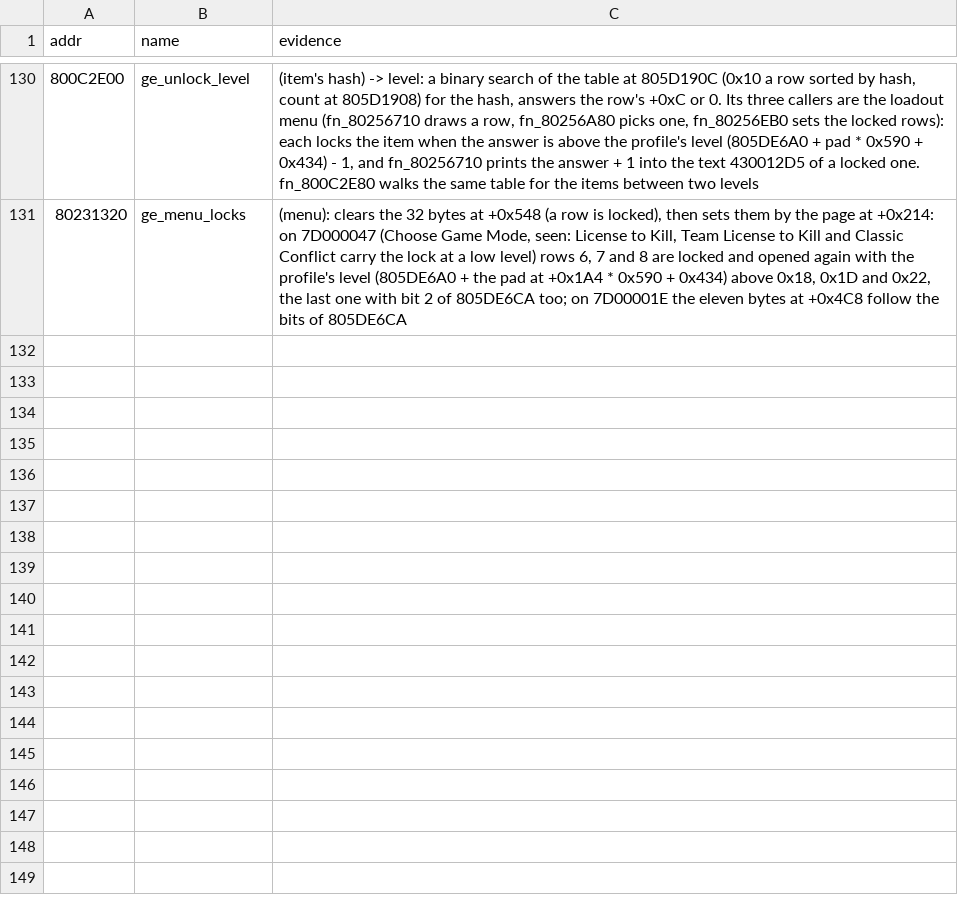
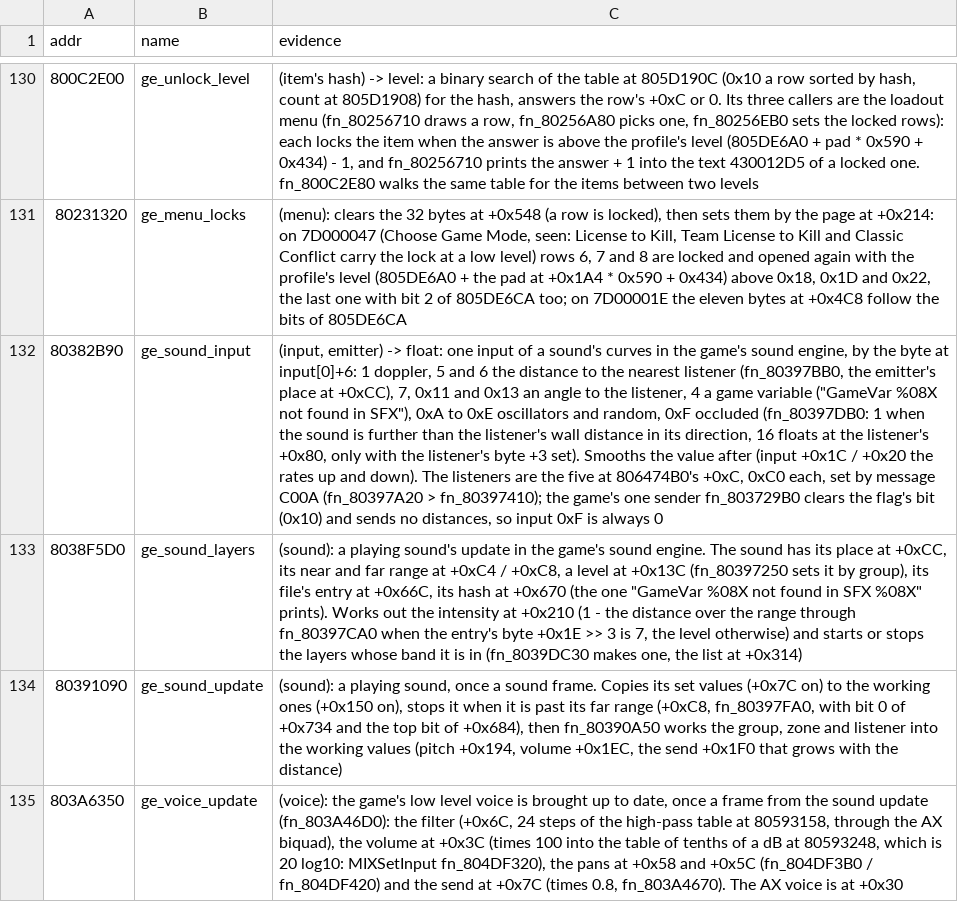
Before and after one commit to Coockie1173/Janus-Project, a TSV file: config/names-manual.tsv, drawn as a sheet; only a part is shown, gaps mark what is left out; the diff names each change by its address in the sheet, - before the commit and + after, or states it on an @@ line.

Commit message:
sounds behind walls and floors are quieter

```diff
--- a/config/names-manual.tsv
+++ b/config/names-manual.tsv
+row 132: 80382B90 | ge_sound_input | (input, emitter) -> float: one input of a sound's curves in the game's sound engine, by the byte at input[0]+6: 1 doppler, 5 and 6 the distance to the nearest listener (fn_80397BB0, the emitter's place at +0xCC), 7, 0x11 and 0x13 an angle to the listener, 4 a game variable ("GameVar %08X not found in SFX"), 0xA to 0xE oscillators and random, 0xF occluded (fn_80397DB0: 1 when the sound is further than the listener's wall distance in its direction, 16 floats at the listener's +0x80, only with the listener's byte +3 set). Smooths the value after (input +0x1C / +0x20 the rates up and down). The listeners are the five at 806474B0's +0xC, 0xC0 each, set by message C00A (fn_80397A20 > fn_80397410); the game's one sender fn_803729B0 clears the flag's bit (0x10) and sends no distances, so input 0xF is always 0
+row 133: 8038F5D0 | ge_sound_layers | (sound): a playing sound's update in the game's sound engine. The sound has its place at +0xCC, its near and far range at +0xC4 / +0xC8, a level at +0x13C (fn_80397250 sets it by group), its file's entry at +0x66C, its hash at +0x670 (the one "GameVar %08X not found in SFX %08X" prints). Works out the intensity at +0x210 (1 - the distance over the range through fn_80397CA0 when the entry's byte +0x1E >> 3 is 7, the level otherwise) and starts or stops the layers whose band it is in (fn_8039DC30 makes one, the list at +0x314)
+row 134: 80391090 | ge_sound_update | (sound): a playing sound, once a sound frame. Copies its set values (+0x7C on) to the working ones (+0x150 on), stops it when it is past its far range (+0xC8, fn_80397FA0, with bit 0 of +0x734 and the top bit of +0x684), then fn_80390A50 works the group, zone and listener into the working values (pitch +0x194, volume +0x1EC, the send +0x1F0 that grows with the distance)
+row 135: 803A6350 | ge_voice_update | (voice): the game's low level voice is brought up to date, once a frame from the sound update (fn_803A46D0): the filter (+0x6C, 24 steps of the high-pass table at 80593158, through the AX biquad), the volume at +0x3C (times 100 into the table of tenths of a dB at 80593248, which is 20 log10: MIXSetInput fn_804DF320), the pans at +0x58 and +0x5C (fn_804DF3B0 / fn_804DF420) and the send at +0x7C (times 0.8, fn_803A4670). The AX voice is at +0x30
```
Also changed, not shown: 9 other files.
